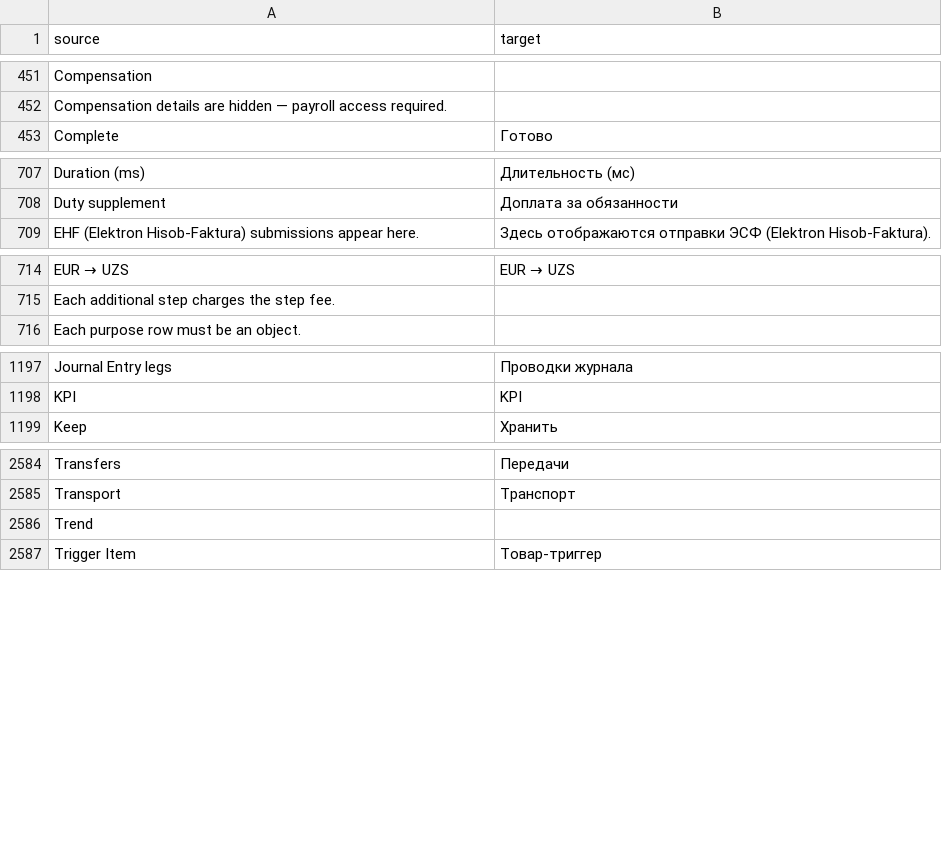
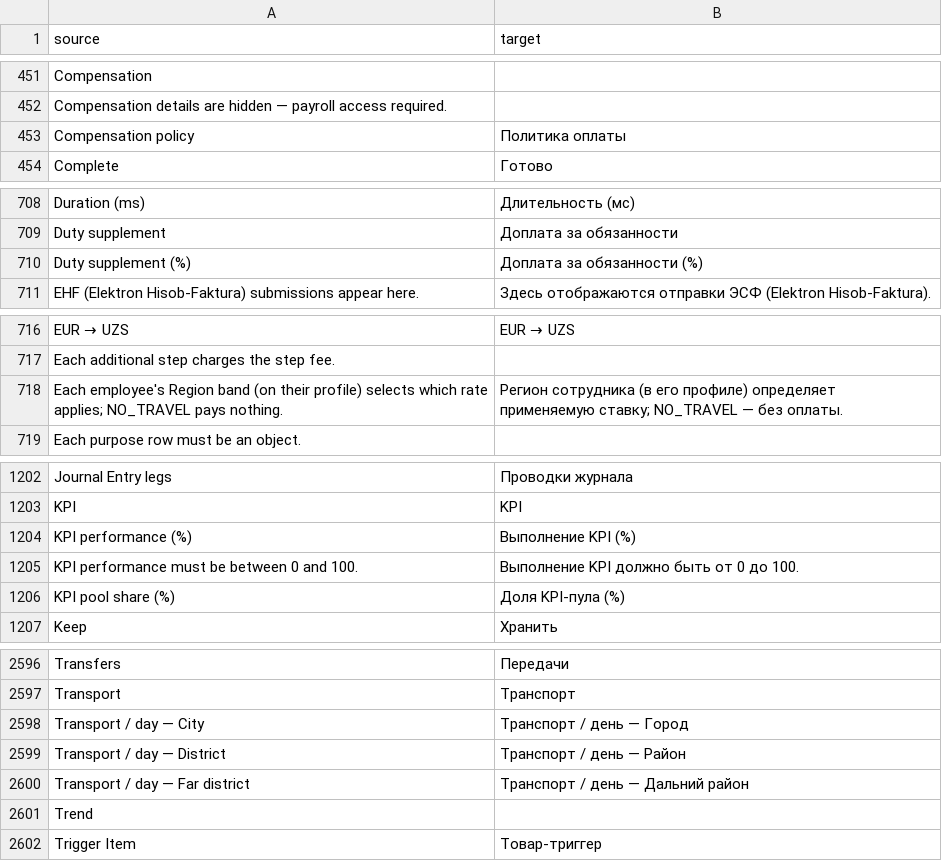
Before and after one commit to zvictory/stabler, a CSV file: stabler/translations/ru.csv, drawn as a sheet; only a part is shown, gaps mark what is left out; the diff covers the shown part only.

```diff
--- a/stabler/translations/ru.csv
+++ b/stabler/translations/ru.csv
@@ -452,2 +452,3 @@ Compensation,
 Compensation details are hidden — payroll access required.,
+Compensation policy,Политика оплаты
 Complete,Готово
@@ -708,2 +709,3 @@ Duration (ms),Длительность (мс)
 Duty supplement,Доплата за обязанности
+Duty supplement (%),Доплата за обязанности (%)
 EHF (Elektron Hisob-Faktura) submissions appear here.,Здесь отображаются отправки ЭСФ (Elektron Hisob-Faktura).
@@ -715,2 +717,3 @@ EUR → UZS,EUR → UZS
 Each additional step charges the step fee.,
+Each employee's Region band (on their profile) selects which rate applies; NO_TRAVEL pays nothing.,Регион сотрудника (в его профиле) определяет применяемую ставку; NO_TRAVEL — без оплаты.
 Each purpose row must be an object.,
@@ -1198,2 +1203,5 @@ Journal Entry legs,Проводки журнала
 KPI,KPI
+KPI performance (%),Выполнение KPI (%)
+KPI performance must be between 0 and 100.,Выполнение KPI должно быть от 0 до 100.
+KPI pool share (%),Доля KPI-пула (%)
 Keep,Хранить
@@ -2585,2 +2597,5 @@ Transfers,Передачи
 Transport,Транспорт
+Transport / day — City,Транспорт / день — Город
+Transport / day — District,Транспорт / день — Район
+Transport / day — Far district,Транспорт / день — Дальний район
 Trend,
```
Also changed, not shown: 6 added rows elsewhere in this file, stabler/translations/en.csv, stabler/translations/tr.csv, 14 other files.
